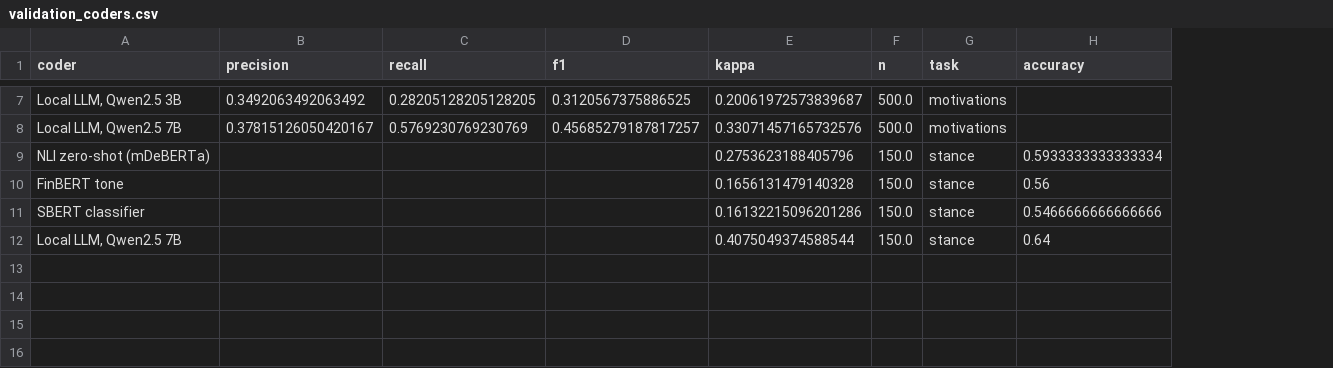
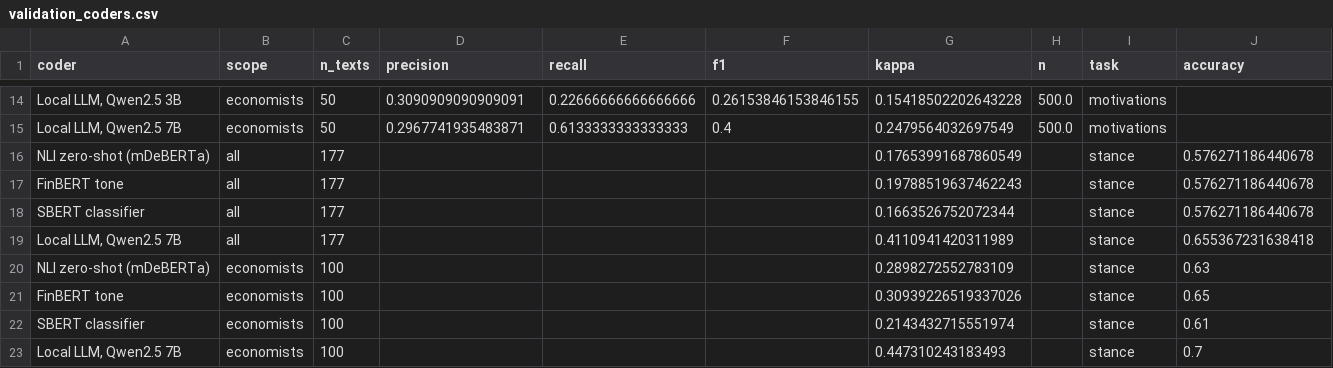
Before and after one commit to KenzaRdw/Project-CBDC, a CSV file: presentation/validation_coders.csv, drawn as a sheet; only a part is shown, gaps mark what is left out; addresses are those after the commit; the diff covers the shown part only; the diff names each change by its address in the sheet, - before the commit and + after, or states it on an @@ line.

```diff
--- a/presentation/validation_coders.csv
+++ b/presentation/validation_coders.csv
+column B (scope), rows 14-19: economists | economists | all | all | all | all
+column C (n_texts), rows 14-19: 50 | 50 | 177 | 177 | 177 | 177
-D14 (precision): 0.3492063492063492
+D14 (precision): 0.3090909090909091
-E14 (recall): 0.28205128205128205
+E14 (recall): 0.22666666666666666
-F14 (f1): 0.3120567375886525
+F14 (f1): 0.26153846153846155
-G14 (kappa): 0.20061972573839687
+G14 (kappa): 0.15418502202643228
-D15 (precision): 0.37815126050420167
+D15 (precision): 0.2967741935483871
-E15 (recall): 0.5769230769230769
+E15 (recall): 0.6133333333333333
-F15 (f1): 0.45685279187817257
+F15 (f1): 0.4
-G15 (kappa): 0.33071457165732576
+G15 (kappa): 0.2479564032697549
-G16 (kappa): 0.2753623188405796
+G16 (kappa): 0.17653991687860549
-H16:H19 (n): 150.0
+H16:H19 (n): (empty)
-J16 (accuracy): 0.5933333333333334
+J16 (accuracy): 0.576271186440678
-G17 (kappa): 0.1656131479140328
+G17 (kappa): 0.19788519637462243
-J17 (accuracy): 0.56
+J17 (accuracy): 0.576271186440678
-G18 (kappa): 0.16132215096201286
+G18 (kappa): 0.1663526752072344
-J18 (accuracy): 0.5466666666666666
+J18 (accuracy): 0.576271186440678
-G19 (kappa): 0.4075049374588544
+G19 (kappa): 0.4110941420311989
-J19 (accuracy): 0.64
+J19 (accuracy): 0.655367231638418
+row 20: NLI zero-shot (mDeBERTa) | economists | 100 |  |  |  | 0.2898272552783109 |  | stance | 0.63
+row 21: FinBERT tone | economists | 100 |  |  |  | 0.30939226519337026 |  | stance | 0.65
+row 22: SBERT classifier | economists | 100 |  |  |  | 0.2143432715551974 |  | stance | 0.61
+row 23: Local LLM, Qwen2.5 7B | economists | 100 |  |  |  | 0.447310243183493 |  | stance | 0.7
```
Also changed, not shown: 7 added rows and 20 edited cells elsewhere in this file, presentation/validation_stance_llm.csv, 11 other files.
